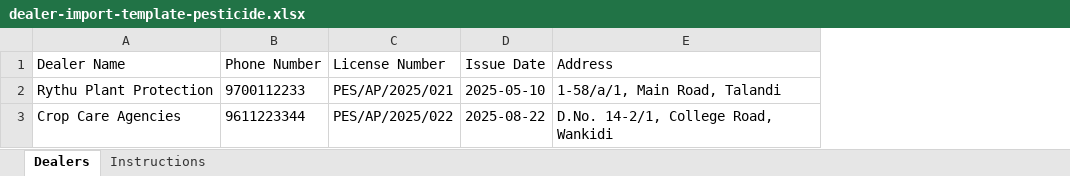
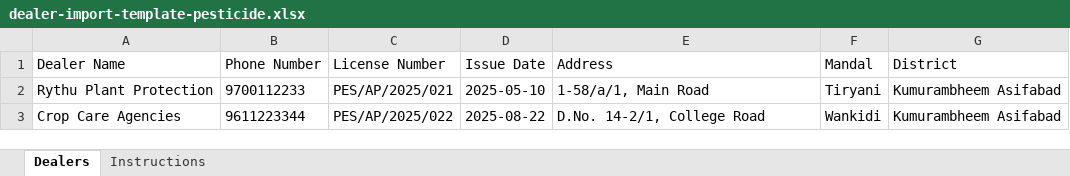
Before and after one commit to kvinayreddy166-ui/agri-portal-tiryani, an Excel workbook: project/public/templates/dealer-import-template-pesticide.xlsx, sheet Dealers, drawn as a sheet; values as stored, in another font and other column widths than the file's, no borders; the diff names each change by its address in the sheet, - before the commit and + after, or states it on an @@ line.

```diff
--- a/project/public/templates/dealer-import-template-pesticide.xlsx (sheet Dealers)
+++ b/project/public/templates/dealer-import-template-pesticide.xlsx (sheet Dealers)
+column F (Mandal), rows 2-3: Tiryani | Wankidi
+column G (District), rows 2-3: Kumurambheem Asifabad | Kumurambheem Asifabad
-E2 (Address): 1-58/a/1, Main Road, Talandi
+E2 (Address): 1-58/a/1, Main Road
-E3 (Address): D.No. 14-2/1, College Road, Wankidi
+E3 (Address): D.No. 14-2/1, College Road
```
Also changed, not shown: sheet Instructions, project/public/templates/dealer-import-template-fertilizer.xlsx, project/public/templates/dealer-import-template-seed.xlsx, 41 other files.
